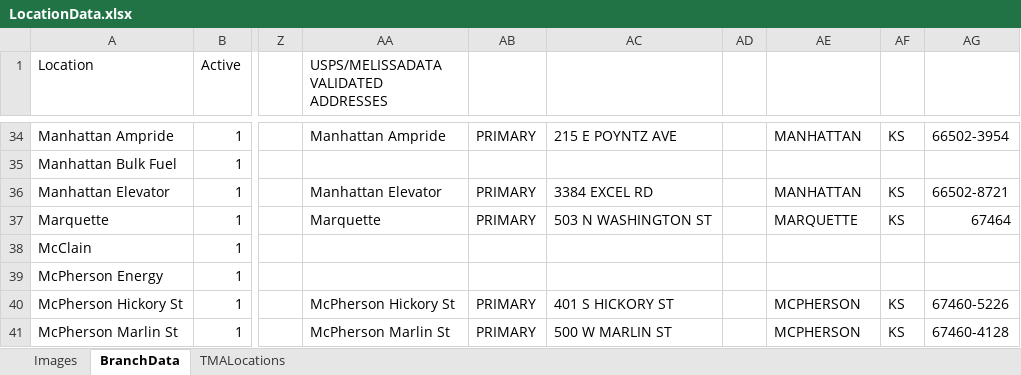
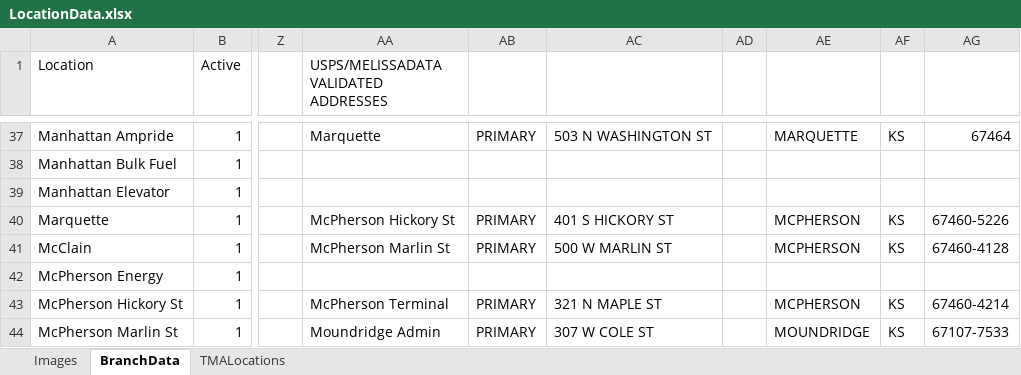
Before and after one commit to mandielyons/logi-dashboard, an Excel workbook: UploadedFiles/LocationData.xlsx, sheet BranchData, drawn as a sheet; only a part is shown, gaps mark what is left out; values as stored, in another font and other column widths than the file's, no borders; table styles not drawn; addresses are those after the commit; the diff covers the shown part only; the diff names each change by its address in the sheet, - before the commit and + after, or states it on an @@ line.

```diff
--- a/UploadedFiles/LocationData.xlsx (sheet BranchData)
+++ b/UploadedFiles/LocationData.xlsx (sheet BranchData)
-AA37: Manhattan Ampride
+AA37: Marquette
-AC37: 215 E POYNTZ AVE
+AC37: 503 N WASHINGTON ST
-AE37: MANHATTAN
+AE37: MARQUETTE
-AG37: 66502-3954
+AG37: 67464
-AA39: Manhattan Elevator
+AA39: (empty)
-AB39: PRIMARY
+AB39: (empty)
-AC39: 3384 EXCEL RD
+AC39: (empty)
-AE39: MANHATTAN
+AE39: (empty)
-AF39: KS
+AF39: (empty)
-AG39: 66502-8721
+AG39: (empty)
-AA40: Marquette
+AA40: McPherson Hickory St
-AC40: 503 N WASHINGTON ST
+AC40: 401 S HICKORY ST
-AE40: MARQUETTE
+AE40: MCPHERSON
-AG40: 67464
+AG40: 67460-5226
-AA41: (empty)
+AA41: McPherson Marlin St
-AB41: (empty)
+AB41: PRIMARY
-AC41: (empty)
+AC41: 500 W MARLIN ST
-AE41: (empty)
+AE41: MCPHERSON
-AF41: (empty)
+AF41: KS
-AG41: (empty)
+AG41: 67460-4128
-AA43: McPherson Hickory St
+AA43: McPherson Terminal
-AC43: 401 S HICKORY ST
+AC43: 321 N MAPLE ST
-AG43: 67460-5226
+AG43: 67460-4214
-AA44: McPherson Marlin St
+AA44: Moundridge Admin
-AC44: 500 W MARLIN ST
+AC44: 307 W COLE ST
-AE44: MCPHERSON
+AE44: MOUNDRIDGE
-AG44: 67460-4128
+AG44: 67107-7533
```
Also changed, not shown: 5 added rows and 144 edited cells elsewhere in this sheet, sheet TMALocations, sheet Images, 2 other files.
